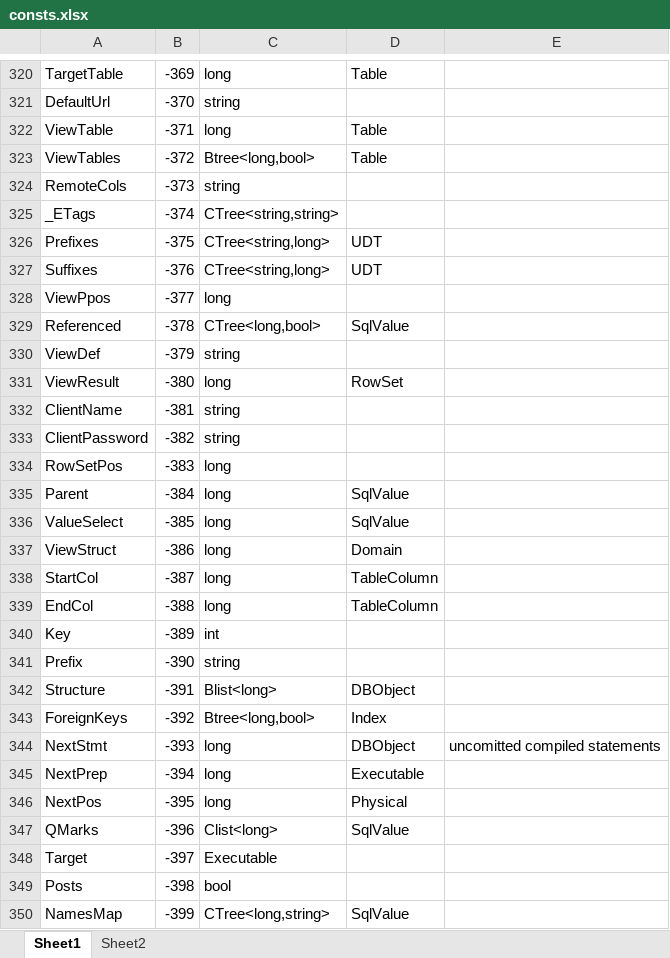
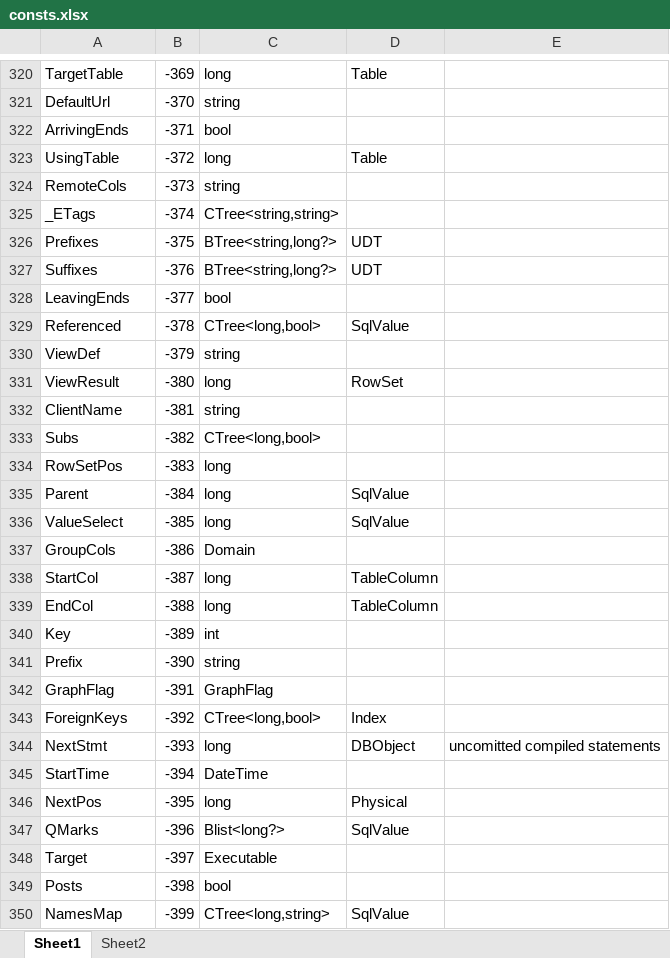
Before and after one commit to MalcolmCrowe/ShareableDataStructures, an Excel workbook: PyrrhoV7alpha/doc/consts.xlsx, sheet Sheet1, drawn as a sheet; only a part is shown, gaps mark what is left out; values as stored, in another font and other column widths than the file's, no borders; the diff covers the shown part only; the diff names each change by its address in the sheet, - before the commit and + after, or states it on an @@ line.

```diff
--- a/PyrrhoV7alpha/doc/consts.xlsx (sheet Sheet1)
+++ b/PyrrhoV7alpha/doc/consts.xlsx (sheet Sheet1)
-A322: ViewTable
+A322: ArrivingEnds
-C322: long
+C322: bool
-D322: Table
+D322: (empty)
-A323: ViewTables
+A323: UsingTable
-C323: Btree<long,bool>
+C323: long
-C326:C327: CTree<string,long>
+C326:C327: BTree<string,long?>
-A328: ViewPpos
+A328: LeavingEnds
-C328: long
+C328: bool
-A333: ClientPassword
+A333: Subs
-C333: string
+C333: CTree<long,bool>
-A337: ViewStruct
+A337: GroupCols
-C337: long
+C337: Domain
-D337: Domain
+D337: (empty)
-A342: Structure
+A342: GraphFlag
-C342: Blist<long>
+C342: GraphFlag
-D342: DBObject
+D342: (empty)
-C343: Btree<long,bool>
+C343: CTree<long,bool>
-A345: NextPrep
+A345: StartTime
-C345: long
+C345: DateTime
-D345: Executable
+D345: (empty)
-C347: Clist<long>
+C347: Blist<long?>
```
Also changed, not shown: 9 added rows and 170 edited cells elsewhere in this sheet, 33 other files.
